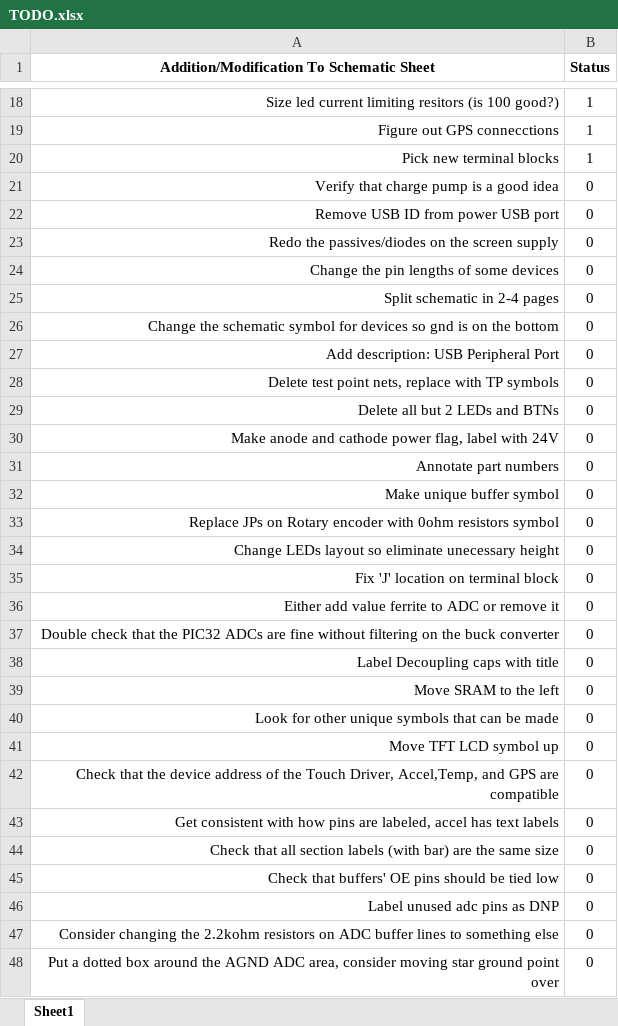
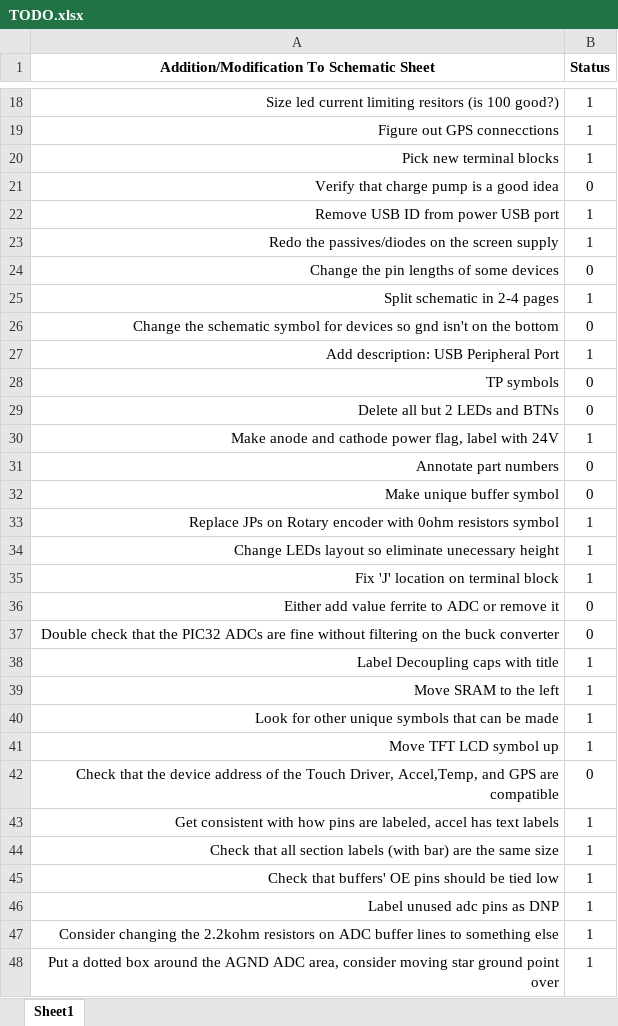
Before and after one commit to CollinHeist/CropTop, an Excel workbook: TODO.xlsx, sheet Sheet1, drawn as a sheet; only a part is shown, gaps mark what is left out; values as stored, in another font and other column widths than the file's, no borders; conditional formats not drawn; the diff covers the shown part only; the diff names each change by its address in the sheet, - before the commit and + after, or states it on an @@ line.

```diff
--- a/TODO.xlsx (sheet Sheet1)
+++ b/TODO.xlsx (sheet Sheet1)
-B22:B23 (Status): 0
+B22:B23 (Status): 1
-B25 (Status): 0
+B25 (Status): 1
-A26: …so gnd is on the…
+A26: …so gnd isn't on the…
-B27 (Status): 0
+B27 (Status): 1
-A28: Delete test point nets, replace with TP symbols
+A28: TP symbols
-B30 (Status): 0
+B30 (Status): 1
-B33:B35 (Status): 0
+B33:B35 (Status): 1
-B38:B41 (Status): 0
+B38:B41 (Status): 1
-B43:B48 (Status): 0
+B43:B48 (Status): 1
```
Also changed, not shown: 4 edited cells elsewhere in this sheet, BOM.xlsx, 20 other files.
